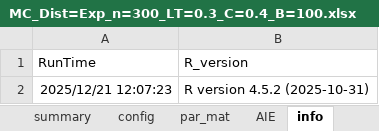
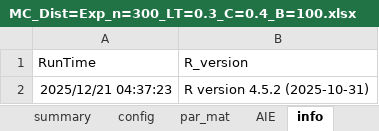
Before and after one commit to qqxxz/Cox-changepoint, an Excel workbook: results/MC_Dist=Exp_n=300_LT=0.3_C=0.4_B=100.xlsx, sheet info, drawn as a sheet; values as stored, in another font and other column widths than the file's, no borders; the diff names each change by its address in the sheet, - before the commit and + after, or states it on an @@ line.

```diff
--- a/results/MC_Dist=Exp_n=300_LT=0.3_C=0.4_B=100.xlsx (sheet info)
+++ b/results/MC_Dist=Exp_n=300_LT=0.3_C=0.4_B=100.xlsx (sheet info)
-A2 (RunTime): 2025/12/21 12:07:23
+A2 (RunTime): 2025/12/21 04:37:23
```
Also changed, not shown: sheet par_mat, sheet AIE, sheet summary, results/MC_Dist=Exp_n=300_LT=0.1_C=0.2_B=100.xlsx, results/MC_Dist=Exp_n=300_LT=0.3_C=0.2_B=100.xlsx, 14 other files.
